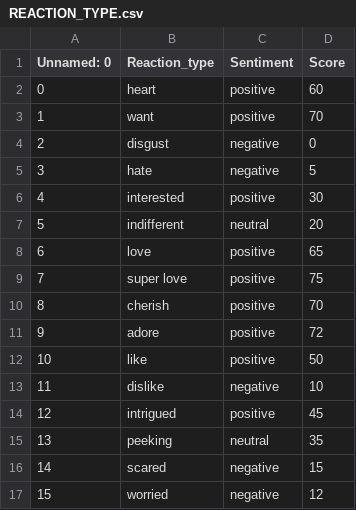
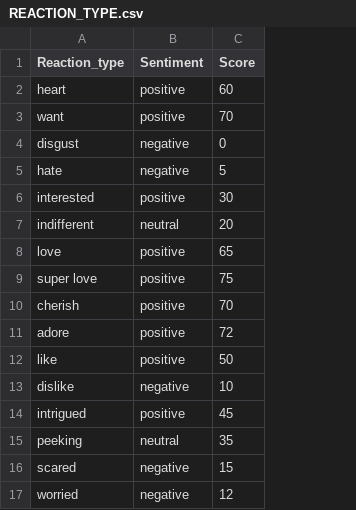
Before and after one commit to UJJWAL2209/Accenture-virtual-internship, a CSV file: cleaned datasets/REACTION_TYPE.csv, drawn as a sheet; the diff names each change by its address in the sheet, - before the commit and + after, or states it on an @@ line.

Commit message:
merging datasets

```diff
--- a/cleaned datasets/REACTION_TYPE.csv
+++ b/cleaned datasets/REACTION_TYPE.csv
-column A (Unnamed: 0), rows 2-17: 0 | 1 | 2 | 3 | 4 | 5 | 6 | 7 | 8 | 9 | 10 | 11 | 12 | 13 | 14 | 15
```
Also changed, not shown: 4 other files.
